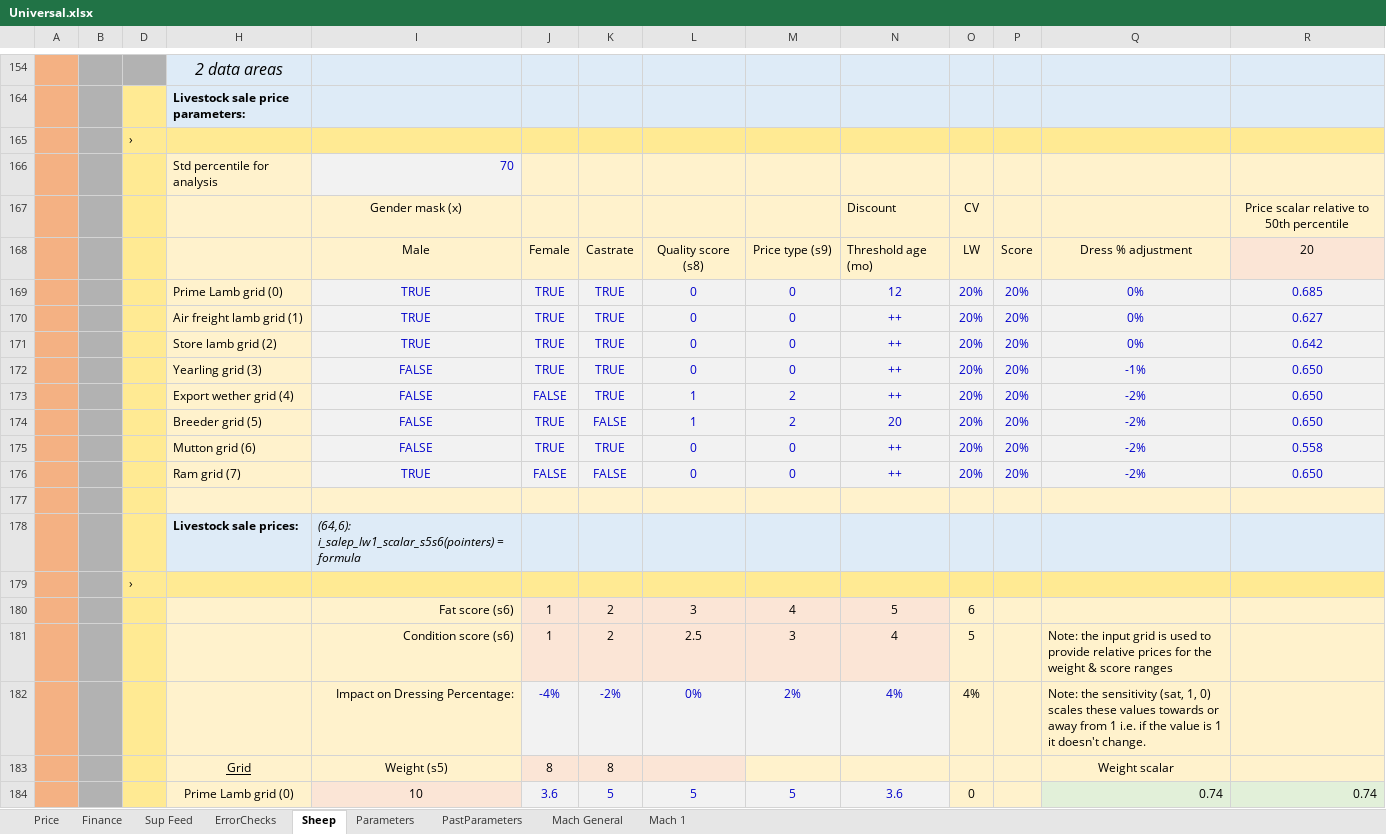
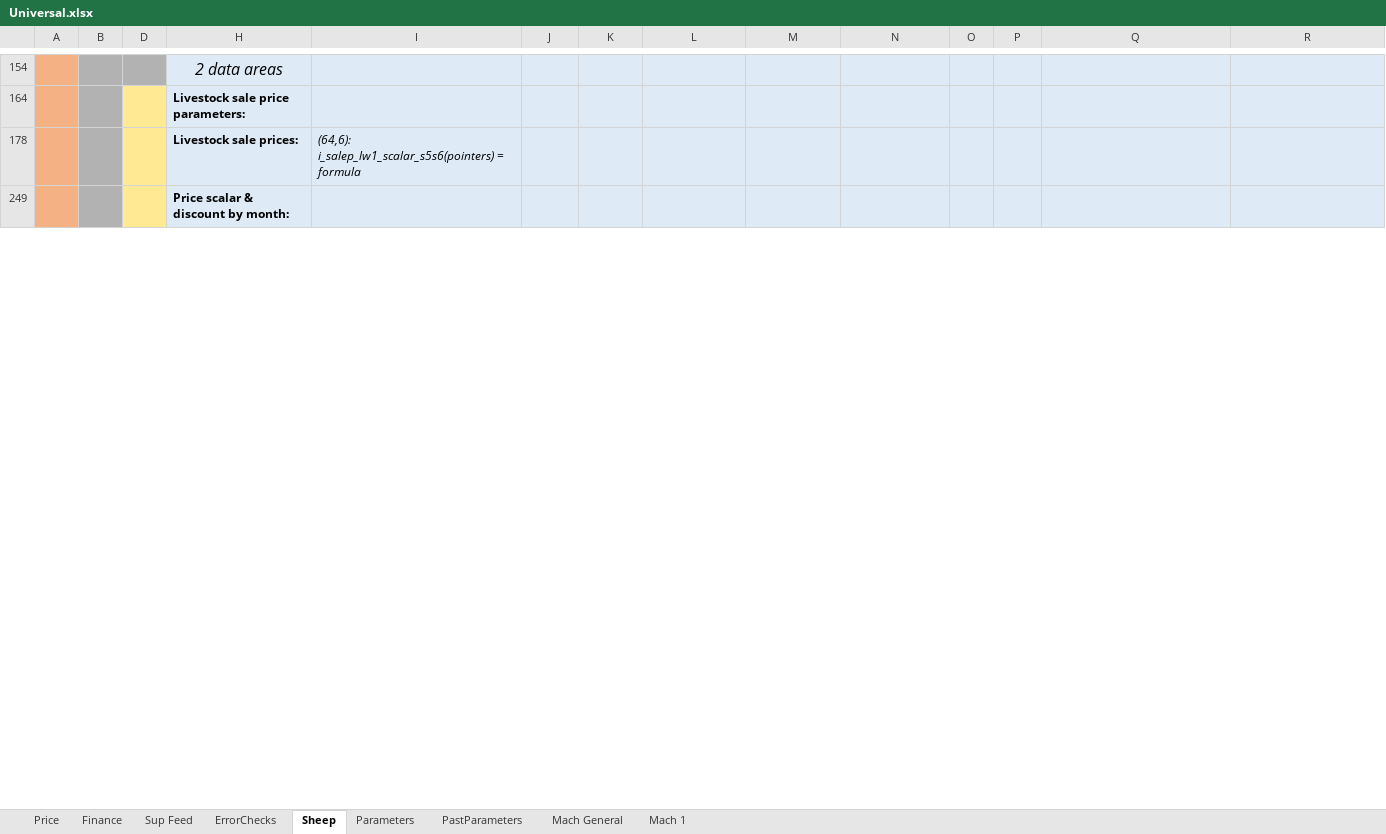
Before and after one commit to youngmr290/Australian-Farm-Optimisation-Model, an Excel workbook: Universal.xlsx, sheet Sheep, drawn as a sheet; only a part is shown, gaps mark what is left out; the shorter side is filled out with more unchanged rows; values as stored, in another font and other column widths than the file's, no borders; conditional formats not drawn; removed rows and columns are numbered as before the commit, all else as after; rows hold the shown columns only; the diff covers the shown part only; the diff names each change by its address in the sheet, - before the commit and + after, or states it on an @@ line.

```diff
--- a/Universal.xlsx (sheet Sheep)
+++ b/Universal.xlsx (sheet Sheep)
@@ row 165 moved to row 384: › @@
@@ row 166 hidden:  |  |  | Std percentile for analysis | 70 @@
@@ row 167 hidden:  |  |  |  | Gender mask (x) |  |  |  |  | Discount | CV |  |  | Price scalar relative to 50th percentile @@
@@ row 168 hidden:  |  |  |  | Male | Female | Castrate | Quality score (s8) | Price type (s9) | Threshold age (mo) | LW | Score | Dress % adjustment | 20 @@
@@ row 169 hidden:  |  |  | Prime Lamb grid (0) | TRUE | TRUE | TRUE | 0 | 0 | 12 | 20% | 20% | 0% | 0.685 @@
@@ row 170 hidden:  |  |  | Air freight lamb grid (1) | TRUE | TRUE | TRUE | 0 | 0 | ++ | 20% | 20% | 0% | 0.627 @@
@@ row 171 hidden:  |  |  | Store lamb grid (2) | TRUE | TRUE | TRUE | 0 | 0 | ++ | 20% | 20% | 0% | 0.642 @@
@@ row 172 hidden:  |  |  | Yearling grid (3) | FALSE | TRUE | TRUE | 0 | 0 | ++ | 20% | 20% | -1% | 0.650 @@
@@ row 173 hidden:  |  |  | Export wether grid (4) | FALSE | FALSE | TRUE | 1 | 2 | ++ | 20% | 20% | -2% | 0.650 @@
@@ row 174 hidden:  |  |  | Breeder grid (5) | FALSE | TRUE | FALSE | 1 | 2 | 20 | 20% | 20% | -2% | 0.650 @@
@@ row 175 hidden:  |  |  | Mutton grid (6) | FALSE | TRUE | TRUE | 0 | 0 | ++ | 20% | 20% | -2% | 0.558 @@
@@ row 176 hidden:  |  |  | Ram grid (7) | TRUE | FALSE | FALSE | 0 | 0 | ++ | 20% | 20% | -2% | 0.650 @@
-row 177: (empty)
-row 179:  |  | ›
@@ row 180 hidden:  |  |  |  | Fat score (s6) | 1 | 2 | 3 | 4 | 5 | 6 @@
@@ row 181 hidden:  |  |  |  | Condition score (s6) | 1 | 2 | 2.5 | 3 | 4 | 5 |  | Note: the input grid is used to provide relative prices for the weight & score ranges @@
@@ row 182 hidden:  |  |  |  | Impact on Dressing Percentage: | -4% | -2% | 0% | 2% | 4% | 4% |  | Note: the sensitivity (sat, 1, 0) scales these values towards or away from 1 i.e. if the value is 1 it doesn't change. @@
@@ row 183 hidden:  |  |  | Grid | Weight (s5) | 8 | 8 |  |  |  |  |  | Weight scalar @@
@@ row 184 hidden:  |  |  | Prime Lamb grid (0) | 10 | 3.6 | 5 | 5 | 5 | 3.6 | 0 |  | 0.74 | 0.74 @@
```
Also changed, not shown: 5 added rows, 5 removed rows, 101 hidden or unhidden rows, 2 edited cells and cell formats elsewhere in this sheet, sheet Parameters.
